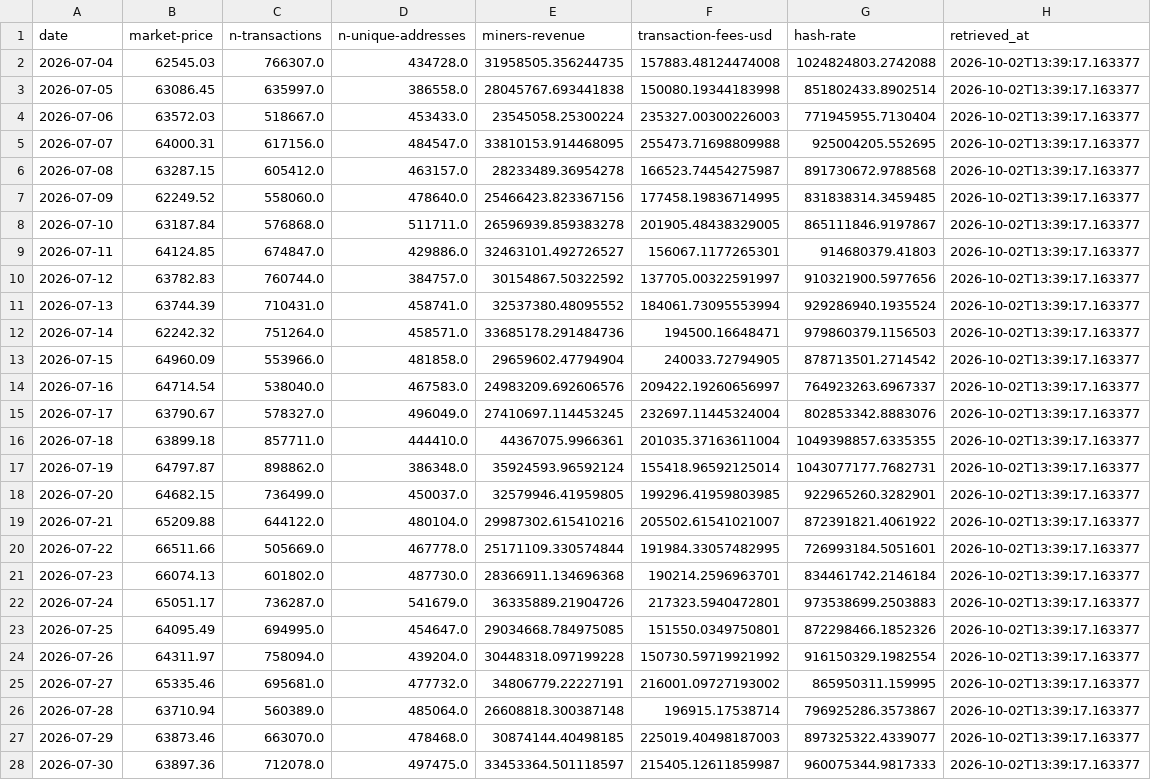
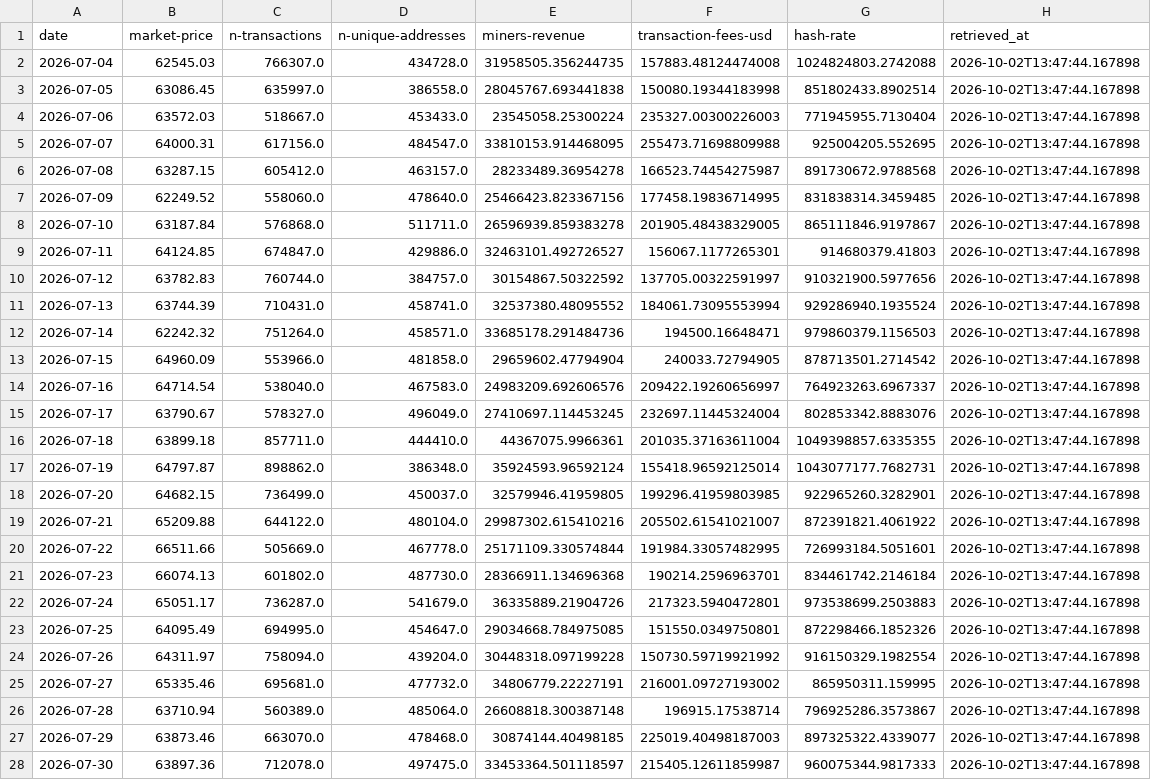
Before and after one commit to d87skg/gmre-collectors, a CSV file: data/blockchain_com.csv, drawn as a sheet; only a part is shown; the diff covers the shown part only; the diff names each change by its address in the sheet, - before the commit and + after, or states it on an @@ line.

```diff
--- a/data/blockchain_com.csv
+++ b/data/blockchain_com.csv
-H2:H28 (retrieved_at): 2026-10-02T13:39:17.163377
+H2:H28 (retrieved_at): 2026-10-02T13:47:44.167898
```
Also changed, not shown: 64 edited cells elsewhere in this file, data/cftc_cot.csv, data/deribit_dvol.csv, 2 other files.
